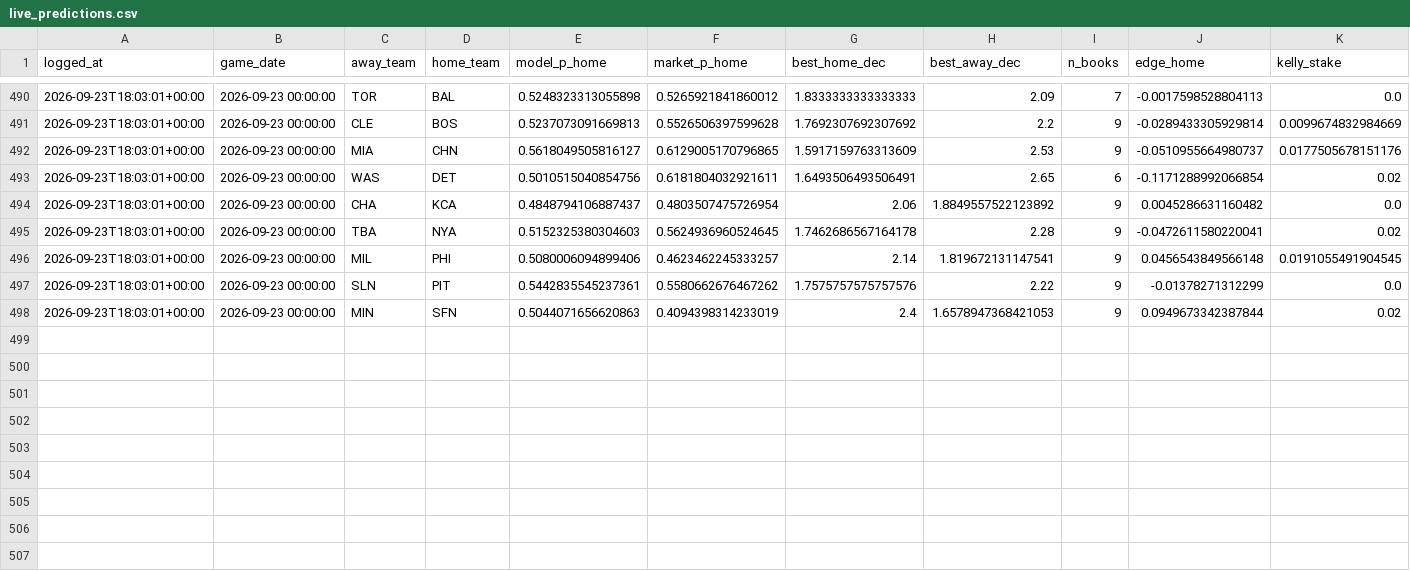
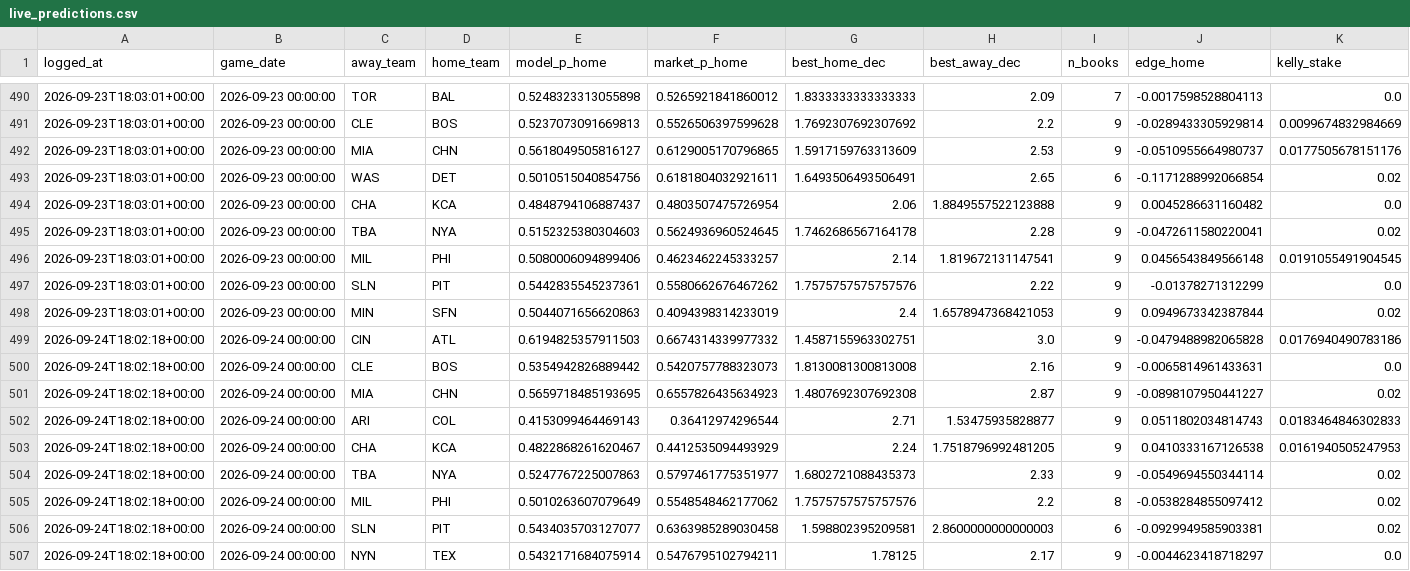
Before and after one commit to ivan-marjanovic/mlb-forecasting, a CSV file: live_predictions.csv, drawn as a sheet; only a part is shown, gaps mark what is left out; rows hold the shown columns only; the diff names each change by its address in the sheet, - before the commit and + after, or states it on an @@ line.

```diff
--- a/live_predictions.csv
+++ b/live_predictions.csv
-H494 (best_away_dec): 1.8849557522123892
+H494 (best_away_dec): 1.8849557522123888
+row 499: 2026-09-24T18:02:18+00:00 | 2026-09-24 00:00:00 | CIN | ATL | 0.6194825357911503 | 0.6674314339977332 | 1.4587155963302751 | 3.0 | 9 | -0.0479488982065828 | 0.0176940490783186
+row 500: 2026-09-24T18:02:18+00:00 | 2026-09-24 00:00:00 | CLE | BOS | 0.5354942826889442 | 0.5420757788323073 | 1.8130081300813008 | 2.16 | 9 | -0.0065814961433631 | 0.0
+row 501: 2026-09-24T18:02:18+00:00 | 2026-09-24 00:00:00 | MIA | CHN | 0.5659718485193695 | 0.6557826435634923 | 1.4807692307692308 | 2.87 | 9 | -0.0898107950441227 | 0.02
+row 502: 2026-09-24T18:02:18+00:00 | 2026-09-24 00:00:00 | ARI | COL | 0.4153099464469143 | 0.36412974296544 | 2.71 | 1.53475935828877 | 9 | 0.0511802034814743 | 0.0183464846302833
+row 503: 2026-09-24T18:02:18+00:00 | 2026-09-24 00:00:00 | CHA | KCA | 0.4822868261620467 | 0.4412535094493929 | 2.24 | 1.7518796992481205 | 9 | 0.0410333167126538 | 0.0161940505247953
+row 504: 2026-09-24T18:02:18+00:00 | 2026-09-24 00:00:00 | TBA | NYA | 0.5247767225007863 | 0.5797461775351977 | 1.6802721088435373 | 2.33 | 9 | -0.0549694550344114 | 0.02
+row 505: 2026-09-24T18:02:18+00:00 | 2026-09-24 00:00:00 | MIL | PHI | 0.5010263607079649 | 0.5548548462177062 | 1.7575757575757576 | 2.2 | 8 | -0.0538284855097412 | 0.02
+row 506: 2026-09-24T18:02:18+00:00 | 2026-09-24 00:00:00 | SLN | PIT | 0.5434035703127077 | 0.6363985289030458 | 1.598802395209581 | 2.8600000000000003 | 6 | -0.0929949585903381 | 0.02
+row 507: 2026-09-24T18:02:18+00:00 | 2026-09-24 00:00:00 | NYN | TEX | 0.5432171684075914 | 0.5476795102794211 | 1.78125 | 2.17 | 9 | -0.0044623418718297 | 0.0
```
